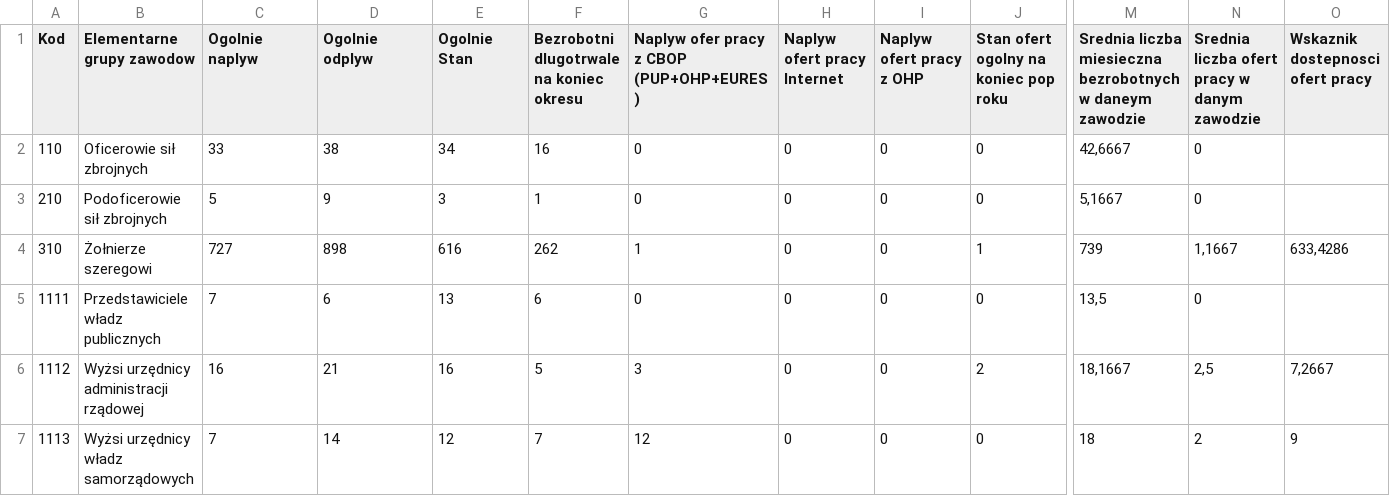
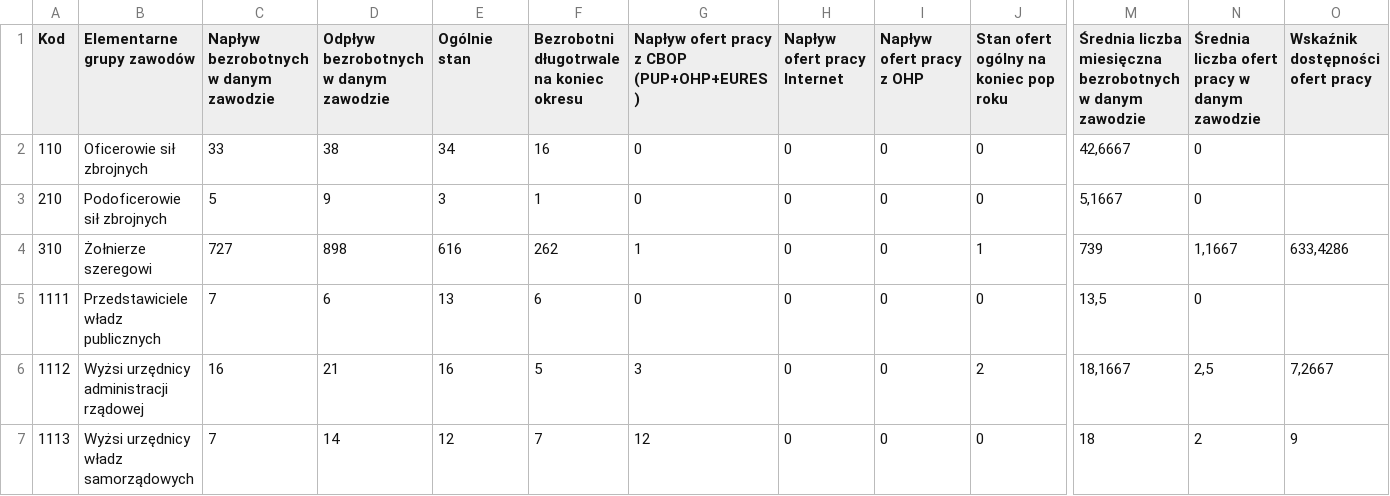
Before and after one commit to MateuszCiesielski/Narz-dzia_Programistyczne, a CSV file: bezrobotni.csv, drawn as a sheet; only a part is shown, gaps mark what is left out; the diff covers the shown part only; the diff names each change by its address in the sheet, - before the commit and + after, or states it on an @@ line.

```diff
--- a/bezrobotni.csv
+++ b/bezrobotni.csv
-B1: Elementarne grupy zawodow
+B1: Elementarne grupy zawodów
-C1: Ogolnie naplyw
+C1: Napływ bezrobotnych w danym zawodzie
-D1: Ogolnie odplyw
+D1: Odpływ bezrobotnych w danym zawodzie
-E1: Ogolnie Stan
+E1: Ogólnie stan
-F1: Bezrobotni dlugotrwale na koniec okresu
+F1: Bezrobotni długotrwale na koniec okresu
-G1: Naplyw ofer pracy z CBOP (PUP+OHP+EURES)
+G1: Napływ ofert pracy z CBOP (PUP+OHP+EURES)
-H1: Naplyw ofert pracy Internet
+H1: Napływ ofert pracy Internet
-I1: Naplyw ofert pracy z OHP
+I1: Napływ ofert pracy z OHP
-J1: Stan ofert ogolny na koniec pop roku
+J1: Stan ofert ogólny na koniec pop roku
-M1: Srednia liczba miesieczna bezrobotnych w daneym zawodzie
+M1: Średnia liczba miesięczna bezrobotnych w danym zawodzie
-N1: Srednia liczba ofert pracy w danym zawodzie
+N1: Średnia liczba ofert pracy w danym zawodzie
-O1: Wskaznik dostepnosci ofert pracy
+O1: Wskaźnik dostępności ofert pracy
```
Also changed, not shown: 4 edited cells elsewhere in this file, 1 other file.
